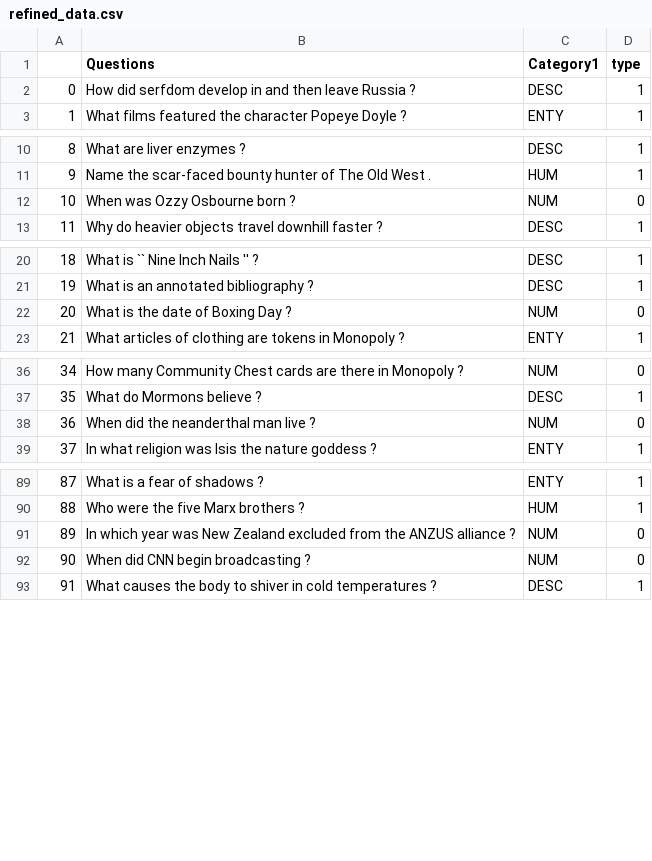
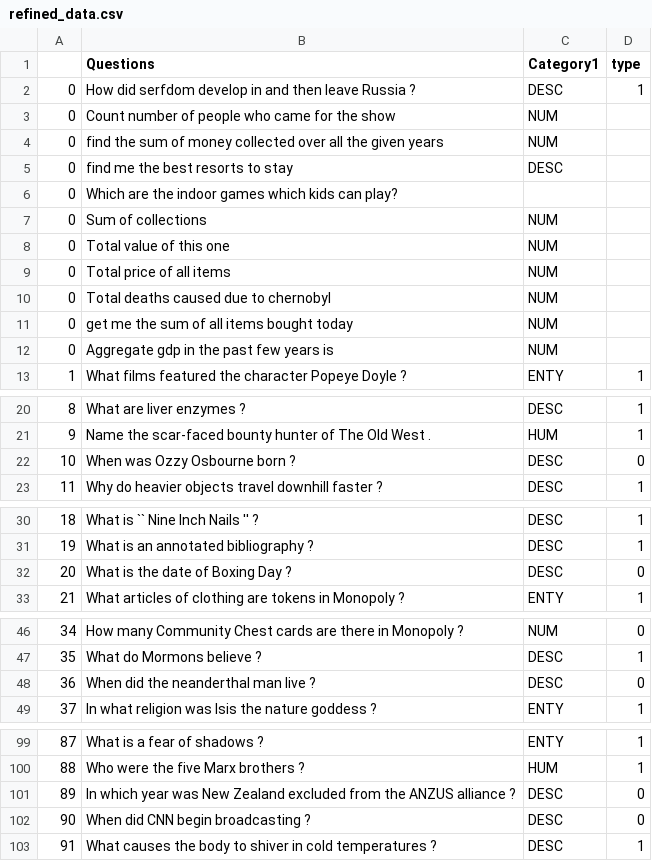
Before and after one commit to abhijithneilabraham/AI_experiments, a CSV file: tableqa/sql_classifier/refined_data.csv, drawn as a sheet; only a part is shown, gaps mark what is left out; the diff covers the shown part only.

Commit message:
new dataset and clf

```diff
--- a/tableqa/sql_classifier/refined_data.csv
+++ b/tableqa/sql_classifier/refined_data.csv
@@ -2,2 +2,12 @@
 0,How did serfdom develop in and then leave Russia ?,DESC,1
+0,Count number of people who came for the show,NUM
+0,find the sum of money collected over all the given years,NUM
+0,find me the best resorts to stay,DESC
+0,Which are the indoor games which kids can play?
+0,Sum of collections,NUM
+0,Total value of this one,NUM
+0,Total price of all items,NUM
+0,Total deaths caused due to chernobyl,NUM
+0,get me the sum of all items bought today,NUM
+0,Aggregate gdp in the past few years is,NUM
 1,What films featured the character Popeye Doyle ?,ENTY,1
@@ -11,3 +21,3 @@
 9,Name the scar-faced bounty hunter of The Old West .,HUM,1
-10,When was Ozzy Osbourne born ?,NUM,0
+10,When was Ozzy Osbourne born ?,DESC,0
 11,Why do heavier objects travel downhill faster ?,DESC,1
@@ -21,3 +31,3 @@
 19,What is an annotated bibliography ?,DESC,1
-20,What is the date of Boxing Day ?,NUM,0
+20,What is the date of Boxing Day ?,DESC,0
 21,What articles of clothing are tokens in Monopoly ?,ENTY,1
@@ -37,3 +47,3 @@
 35,What do Mormons believe ?,DESC,1
-36,When did the neanderthal man live ?,NUM,0
+36,When did the neanderthal man live ?,DESC,0
 37,In what religion was Isis the nature goddess ?,ENTY,1
@@ -90,4 +100,4 @@
 88,Who were the five Marx brothers ?,HUM,1
-89,In which year was New Zealand excluded from the ANZUS alliance ?,NUM,0
-90,When did CNN begin broadcasting ?,NUM,0
+89,In which year was New Zealand excluded from the ANZUS alliance ?,DESC,0
+90,When did CNN begin broadcasting ?,DESC,0
 91,What causes the body to shiver in cold temperatures ?,DESC,1
```
Also changed, not shown: 4 edited cells elsewhere in this file, 9 other files.
